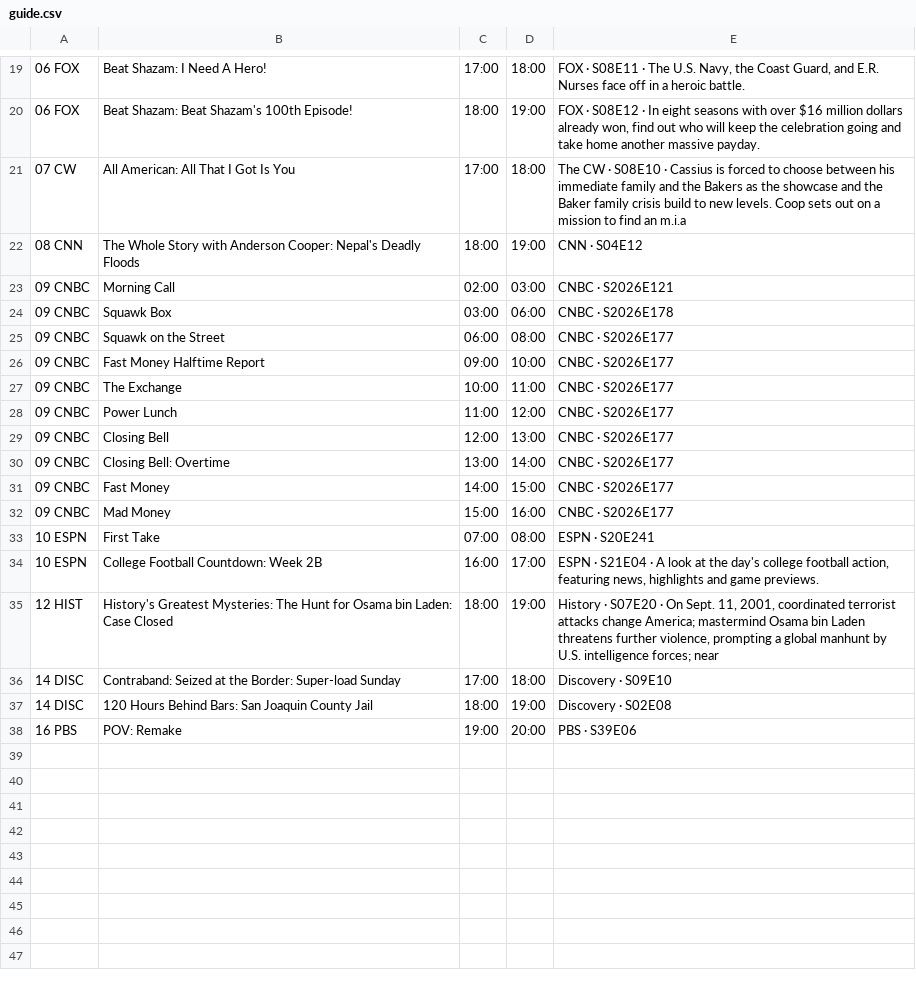
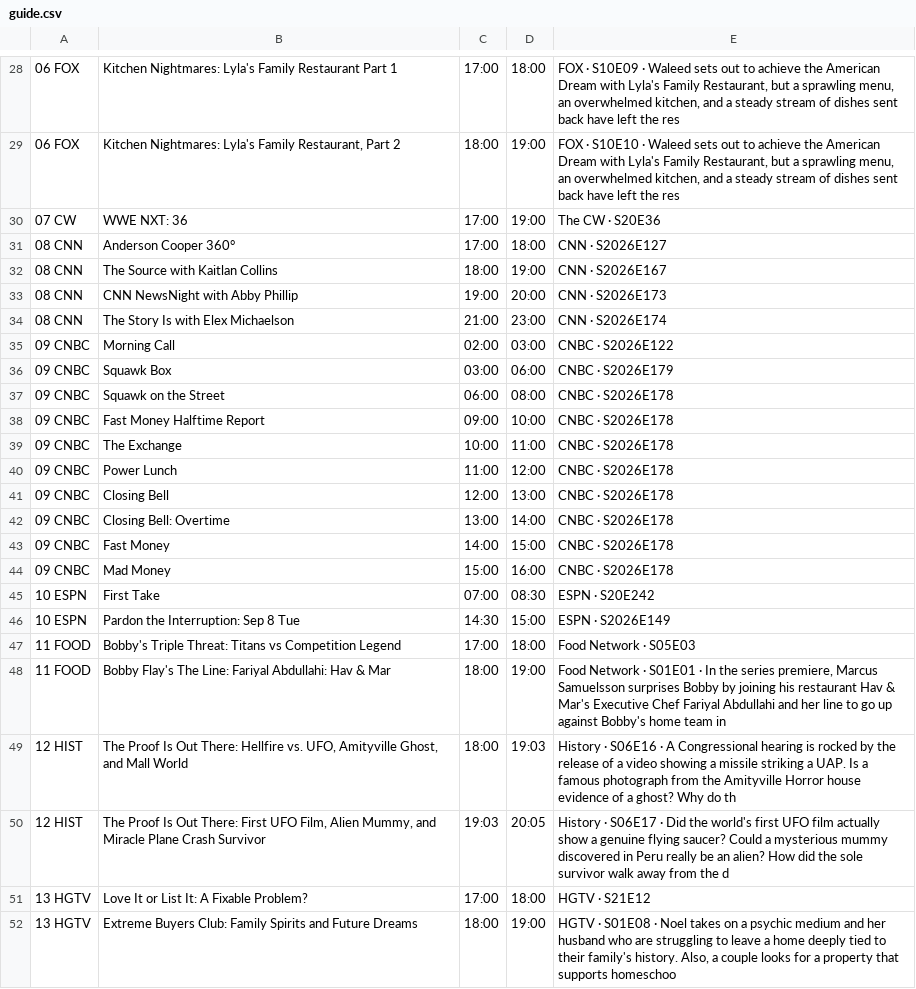
Before and after one commit to jvmisxn/jmo-visualizers, a CSV file: tv-guide/guide.csv, drawn as a sheet; only a part is shown, gaps mark what is left out; removed rows and columns are numbered as before the commit, all else as after; the diff covers the shown part only; the diff names each change by its address in the sheet, - before the commit and + after, or states it on an @@ line.

```diff
--- a/tv-guide/guide.csv
+++ b/tv-guide/guide.csv
-B28: Beat Shazam: I Need A Hero!
+B28: Kitchen Nightmares: Lyla's Family Restaurant Part 1
-E28: FOX · S08E11 · The U.S. Navy, the Coast Guard, and E.R. Nurses face off in a heroic battle.
+E28: FOX · S10E09 · Waleed sets out to achieve the American Dream with Lyla's Family Restaurant, but a sprawling menu, an overwhelmed kitchen, and a steady stream of dishes sent back have left the res
-B29: Beat Shazam: Beat Shazam's 100th Episode!
+B29: Kitchen Nightmares: Lyla's Family Restaurant, Part 2
-E29: FOX · S08E12 · In eight seasons with over $16 million dollars already won, find out who will keep the celebration going and take home another massive payday.
+E29: FOX · S10E10 · Waleed sets out to achieve the American Dream with Lyla's Family Restaurant, but a sprawling menu, an overwhelmed kitchen, and a steady stream of dishes sent back have left the res
-B30: All American: All That I Got Is You
+B30: WWE NXT: 36
-D30: 18:00
+D30: 19:00
-E30: …CW · S08E10 · Cassius is forced to choose between his immediate family and the Bakers as the showcase and the Baker family crisis build to new levels. Coop sets out on a mission to find an m.i.a
+E30: …CW · S20E36
+row 31: 08 CNN | Anderson Cooper 360° | 17:00 | 18:00 | CNN · S2026E127
-B32: The Whole Story with Anderson Cooper: Nepal's Deadly Floods
+B32: The Source with Kaitlan Collins
-E32: CNN · S04E12
+E32: CNN · S2026E167
+row 33: 08 CNN | CNN NewsNight with Abby Phillip | 19:00 | 20:00 | CNN · S2026E173
+row 34: 08 CNN | The Story Is with Elex Michaelson | 21:00 | 23:00 | CNN · S2026E174
-E35: CNBC · S2026E121
+E35: CNBC · S2026E122
-E36: CNBC · S2026E178
+E36: CNBC · S2026E179
-E37:E44: CNBC · S2026E177
+E37:E44: CNBC · S2026E178
-D45: 08:00
+D45: 08:30
-E45: ESPN · S20E241
+E45: ESPN · S20E242
-row 34: 10 ESPN | College Football Countdown: Week 2B | 16:00 | 17:00 | ESPN · S21E04 · A look at the day's college football action, featuring news, highlights and game previews.
+row 46: 10 ESPN | Pardon the Interruption: Sep 8 Tue | 14:30 | 15:00 | ESPN · S2026E149
+row 47: 11 FOOD | Bobby's Triple Threat: Titans vs Competition Legend | 17:00 | 18:00 | Food Network · S05E03
+row 48: 11 FOOD | Bobby Flay's The Line: Fariyal Abdullahi: Hav & Mar | 18:00 | 19:00 | Food Network · S01E01 · In the series premiere, Marcus Samuelsson surprises Bobby by joining his restaurant Hav & Mar's Executive Chef Fariyal Abdullahi and her line to go up against Bobby's home team in
-B49: History's Greatest Mysteries: The Hunt for Osama bin Laden: Case Closed
+B49: The Proof Is Out There: Hellfire vs. UFO, Amityville Ghost, and Mall World
-D49: 19:00
+D49: 19:03
-E49: History · S07E20 · On Sept. 11, 2001, coordinated terrorist attacks change America; mastermind Osama bin Laden threatens further violence, prompting a global manhunt by U.S. intelligence forces; near
+E49: History · S06E16 · A Congressional hearing is rocked by the release of a video showing a missile striking a UAP. Is a famous photograph from the Amityville Horror house evidence of a ghost? Why do th
-row 36: 14 DISC | Contraband: Seized at the Border: Super-load Sunday | 17:00 | 18:00 | Discovery · S09E10
-row 37: 14 DISC | 120 Hours Behind Bars: San Joaquin County Jail | 18:00 | 19:00 | Discovery · S02E08
-row 38: 16 PBS | POV: Remake | 19:00 | 20:00 | PBS · S39E06
+row 50: 12 HIST | The Proof Is Out There: First UFO Film, Alien Mummy, and Miracle Plane Crash Survivor | 19:03 | 20:05 | History · S06E17 · Did the world's first UFO film actually show a genuine flying saucer? Could a mysterious mummy discovered in Peru really be an alien? How did the sole survivor walk away from the d
+row 51: 13 HGTV | Love It or List It: A Fixable Problem? | 17:00 | 18:00 | HGTV · S21E12
+row 52: 13 HGTV | Extreme Buyers Club: Family Spirits and Future Dreams | 18:00 | 19:00 | HGTV · S01E08 · Noel takes on a psychic medium and her husband who are struggling to leave a home deeply tied to their family's history. Also, a couple looks for a property that supports homeschoo
```
Also changed, not shown: 9 added rows and 22 edited cells elsewhere in this file.
